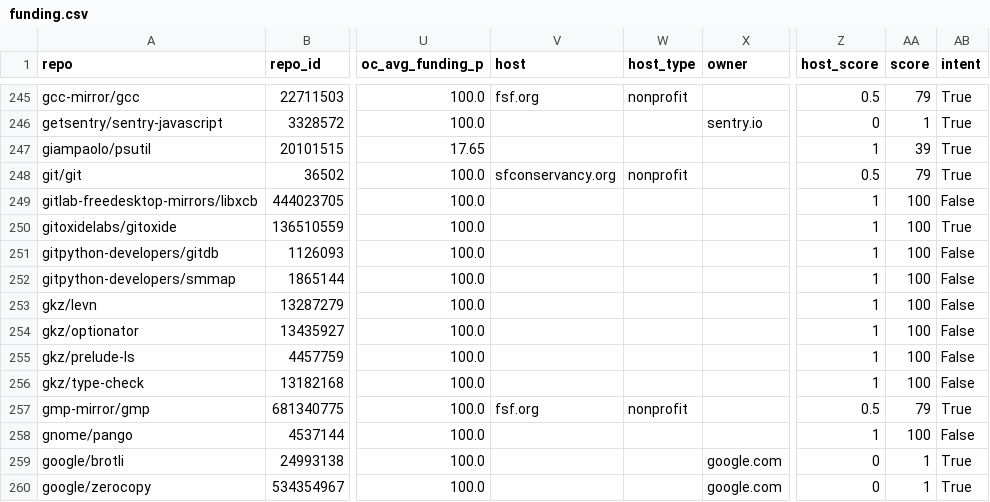
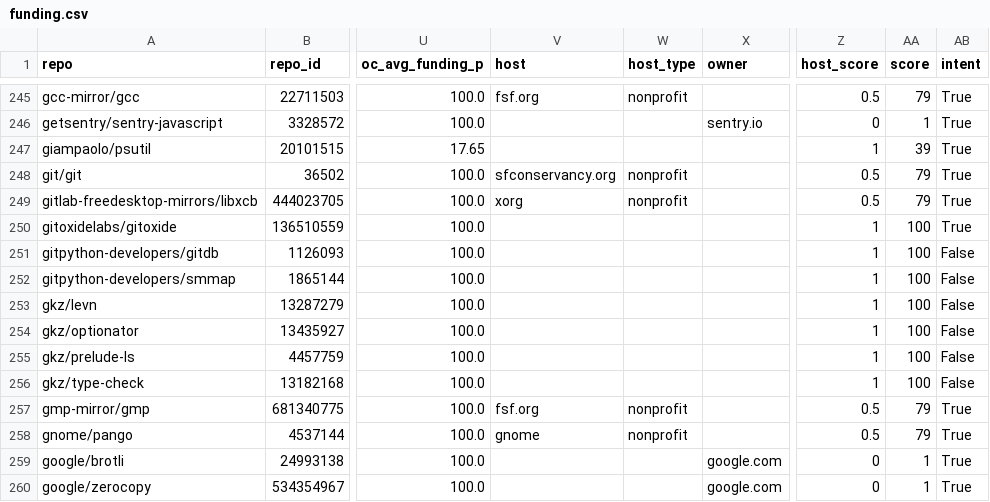
Before and after one commit to osendowment/model, a CSV file: data/eligibility/funding.csv, drawn as a sheet; only a part is shown, gaps mark what is left out; the diff names each change by its address in the sheet, - before the commit and + after, or states it on an @@ line.

```diff
--- a/data/eligibility/funding.csv
+++ b/data/eligibility/funding.csv
-V249 (host): (empty)
+V249 (host): xorg
-W249 (host_type): (empty)
+W249 (host_type): nonprofit
-Z249 (host_score): 1
+Z249 (host_score): 0.5
-AA249 (score): 100
+AA249 (score): 79
-AB249 (intent): False
+AB249 (intent): True
-V258 (host): (empty)
+V258 (host): gnome
-W258 (host_type): (empty)
+W258 (host_type): nonprofit
-Z258 (host_score): 1
+Z258 (host_score): 0.5
-AA258 (score): 100
+AA258 (score): 79
-AB258 (intent): False
+AB258 (intent): True
```
Also changed, not shown: data/eligibility/eligibility.csv.
